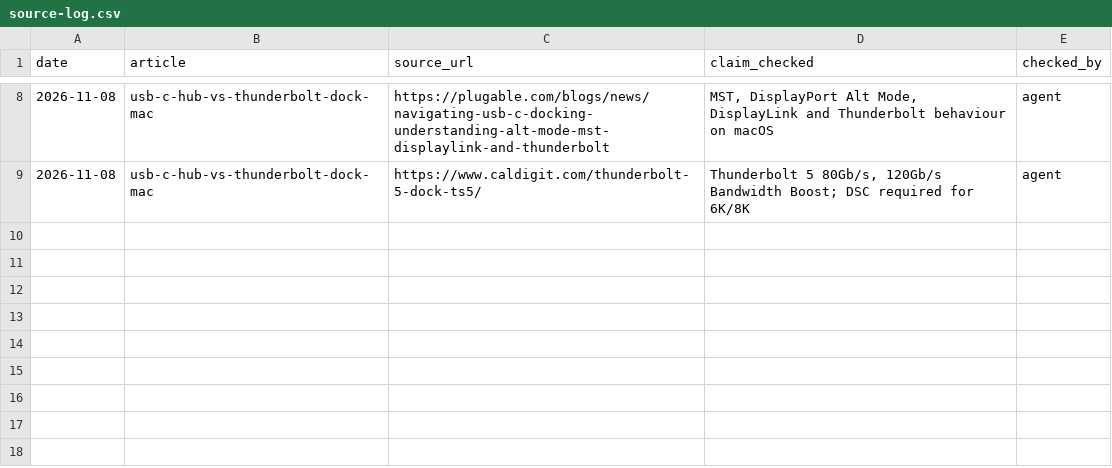
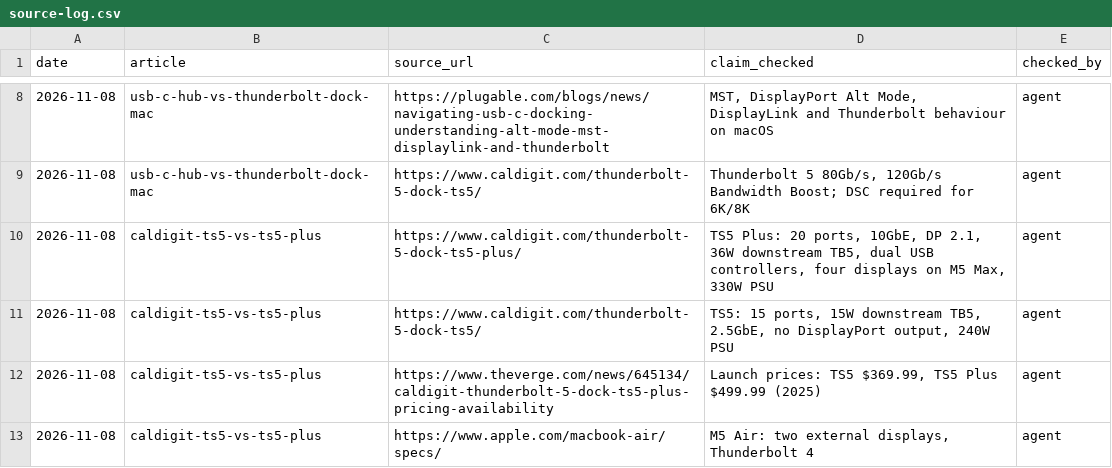
Before and after one commit to Yuagros/dockfacts, a CSV file: data/source-log.csv, drawn as a sheet; only a part is shown, gaps mark what is left out.

```diff
--- a/data/source-log.csv
+++ b/data/source-log.csv
@@ -9 +9,5 @@ date,article,source_url,claim_checked,checked_by
 2026-11-08,usb-c-hub-vs-thunderbolt-dock-mac,https://www.caldigit.com/thunderbolt-5-dock-ts5/,"Thunderbolt 5 80Gb/s, 120Gb/s Bandwidth Boost; DSC required for 6K/8K",agent
+2026-11-08,caldigit-ts5-vs-ts5-plus,https://www.caldigit.com/thunderbolt-5-dock-ts5-plus/,"TS5 Plus: 20 ports, 10GbE, DP 2.1, 36W downstream TB5, dual USB controllers, four displays on M5 Max, 330W PSU",agent
+2026-11-08,caldigit-ts5-vs-ts5-plus,https://www.caldigit.com/thunderbolt-5-dock-ts5/,"TS5: 15 ports, 15W downstream TB5, 2.5GbE, no DisplayPort output, 240W PSU",agent
+2026-11-08,caldigit-ts5-vs-ts5-plus,https://www.theverge.com/news/645134/caldigit-thunderbolt-5-dock-ts5-plus-pricing-availability,"Launch prices: TS5 $369.99, TS5 Plus $499.99 (2025)",agent
+2026-11-08,caldigit-ts5-vs-ts5-plus,https://www.apple.com/macbook-air/specs/,"M5 Air: two external displays, Thunderbolt 4",agent
```
Also changed, not shown: 4 other files.
